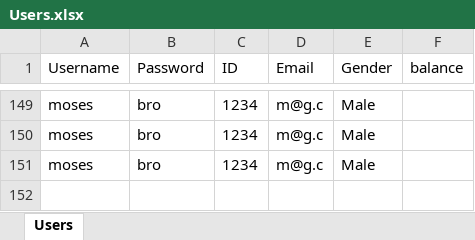
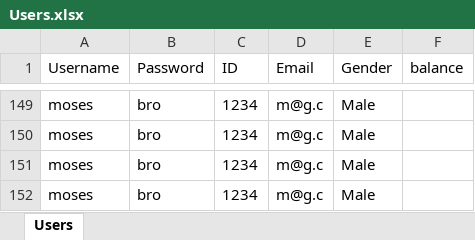
Before and after one commit to mosesberco/Shalom-Kita-A, an Excel workbook: Users.xlsx, sheet Users, drawn as a sheet; only a part is shown, gaps mark what is left out; values as stored, in another font and other column widths than the file's, no borders; the diff names each change by its address in the sheet, - before the commit and + after, or states it on an @@ line.

```diff
--- a/Users.xlsx (sheet Users)
+++ b/Users.xlsx (sheet Users)
+row 152: moses | bro | 1234 | m@g.c | Male
```
Also changed, not shown: 2 other files.
